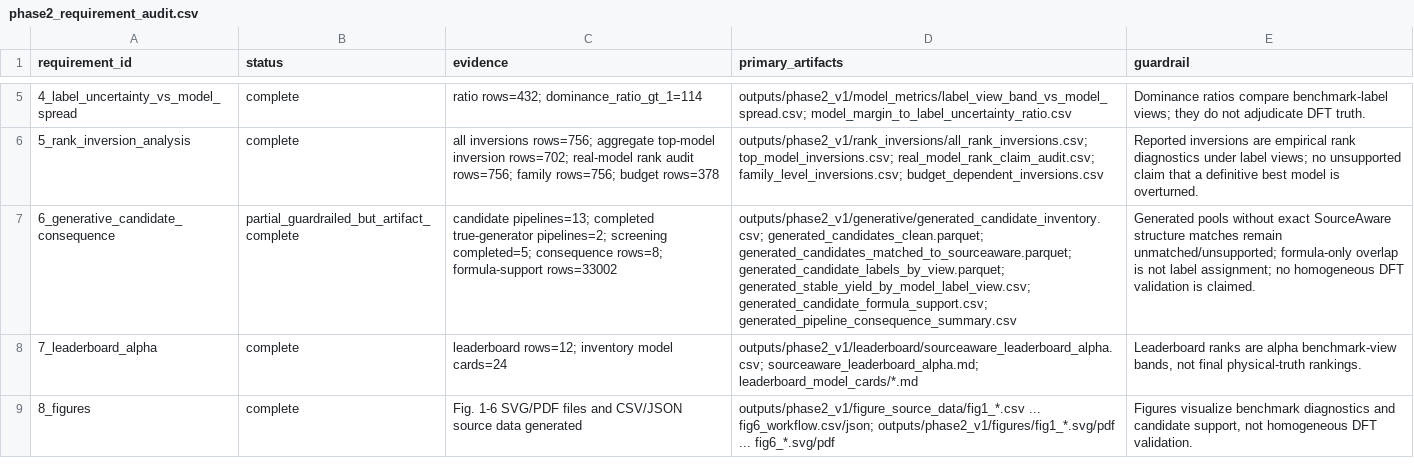
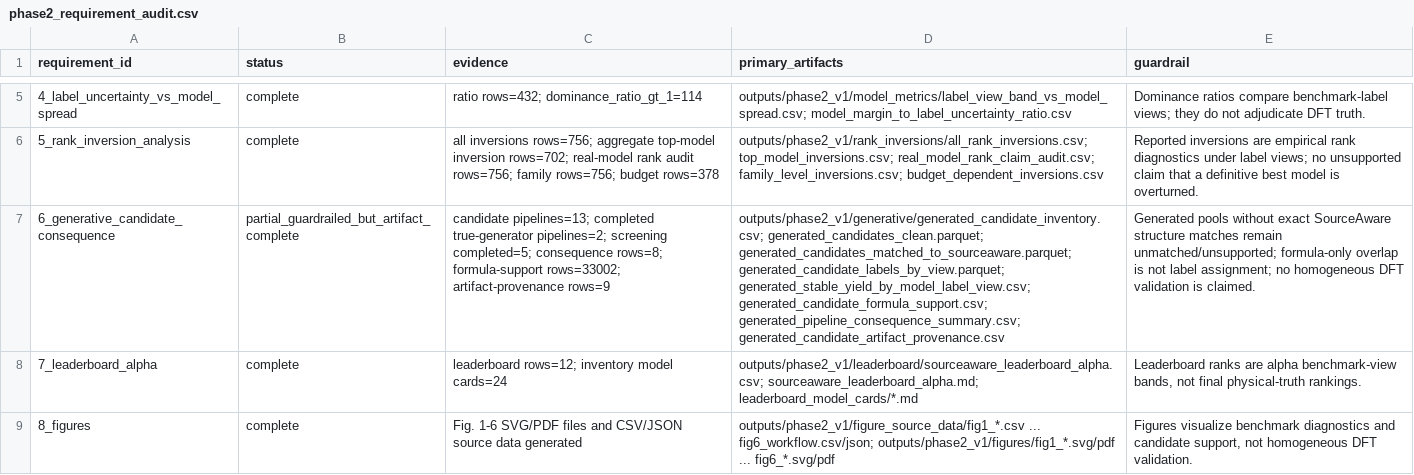
Before and after one commit to Marchematics/materials-stability-label-discordance, a CSV file: outputs/phase2_v1/phase2_requirement_audit.csv, drawn as a sheet; only a part is shown, gaps mark what is left out; the diff names each change by its address in the sheet, - before the commit and + after, or states it on an @@ line.

```diff
--- a/outputs/phase2_v1/phase2_requirement_audit.csv
+++ b/outputs/phase2_v1/phase2_requirement_audit.csv
-C7 (evidence): …rows=8; formula-support rows=33002
+C7 (evidence): …rows=8; formula-support rows=33002; artifact-provenance rows=9
-D7 (primary_artifacts): …generated_stable_yield_by_model_label_view.csv; generated_candidate_formula_support.csv; generated_pipeline_consequence_summary.csv
+D7 (primary_artifacts): …generated_stable_yield_by_model_label_view.csv; generated_candidate_formula_support.csv; generated_pipeline_consequence_summary.csv; generated_candidate_artifact_provenance.csv
```
Also changed, not shown: outputs/phase2_v1/phase2_claim_support_matrix.csv, outputs/phase2_v1/phase2_key_findings.csv, 12 other files.
